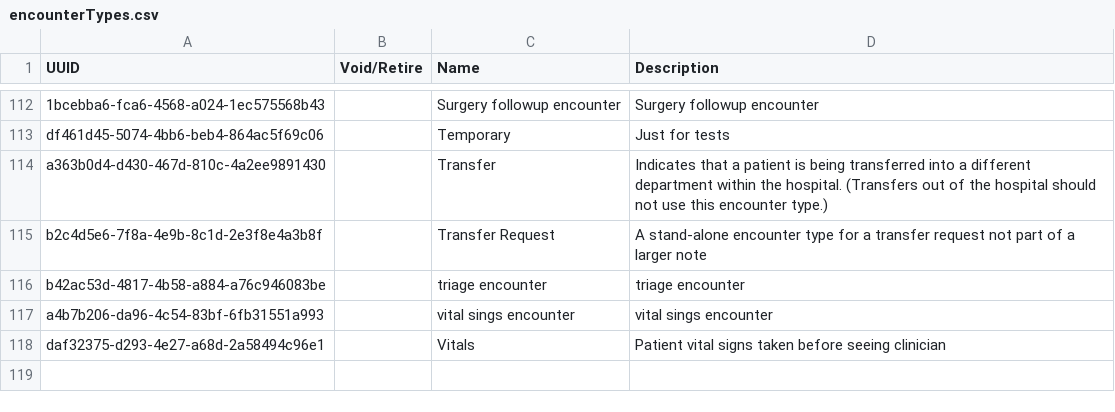
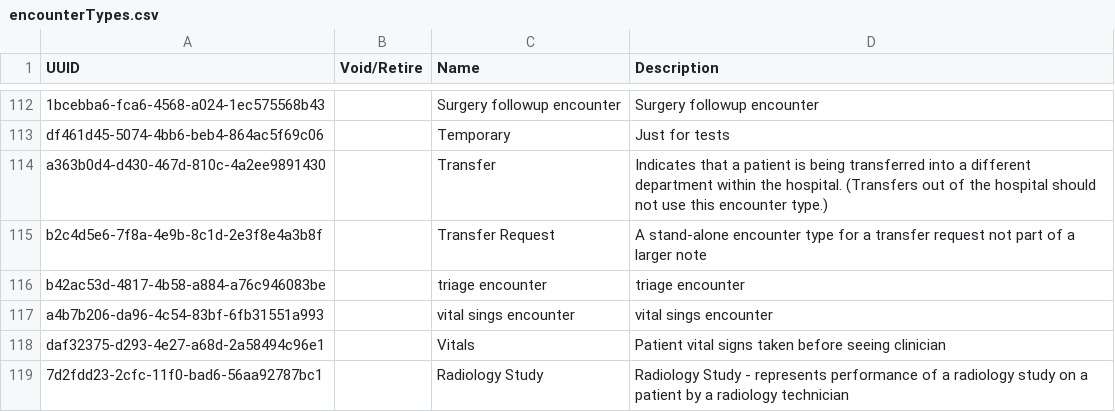
Before and after one commit to PIH/openmrs-distro-rwandaemr, a CSV file: rwandaemr-content/backend_configuration/encountertypes/encounterTypes.csv, drawn as a sheet; only a part is shown, gaps mark what is left out; the diff names each change by its address in the sheet, - before the commit and + after, or states it on an @@ line.

```diff
--- a/rwandaemr-content/backend_configuration/encountertypes/encounterTypes.csv
+++ b/rwandaemr-content/backend_configuration/encountertypes/encounterTypes.csv
+row 119: 7d2fdd23-2cfc-11f0-bad6-56aa92787bc1 |  | Radiology Study | Radiology Study - represents performance of a radiology study on a patient by a radiology technician
```
Also changed, not shown: rwandaemr-content/backend_configuration/metadatatermmappings/metadataMappings.csv, 11 other files.
